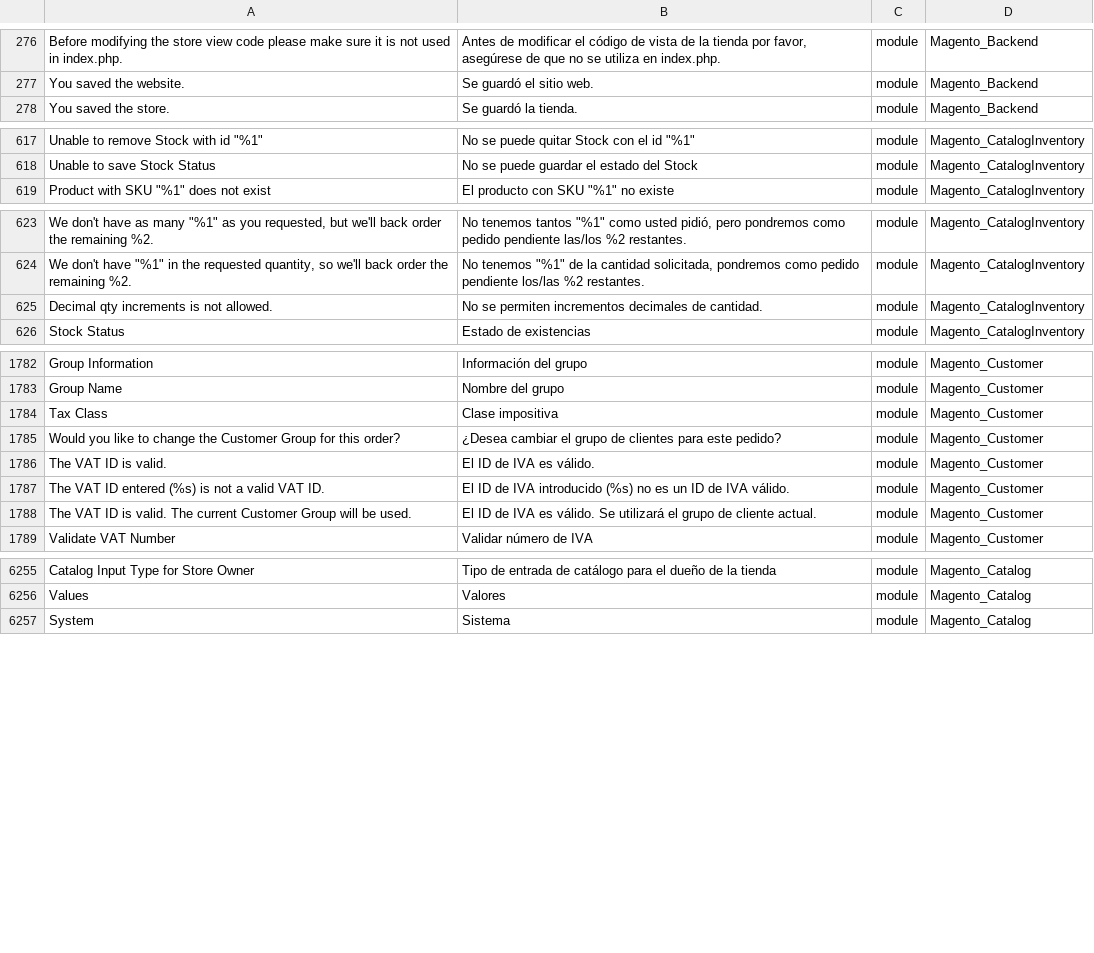
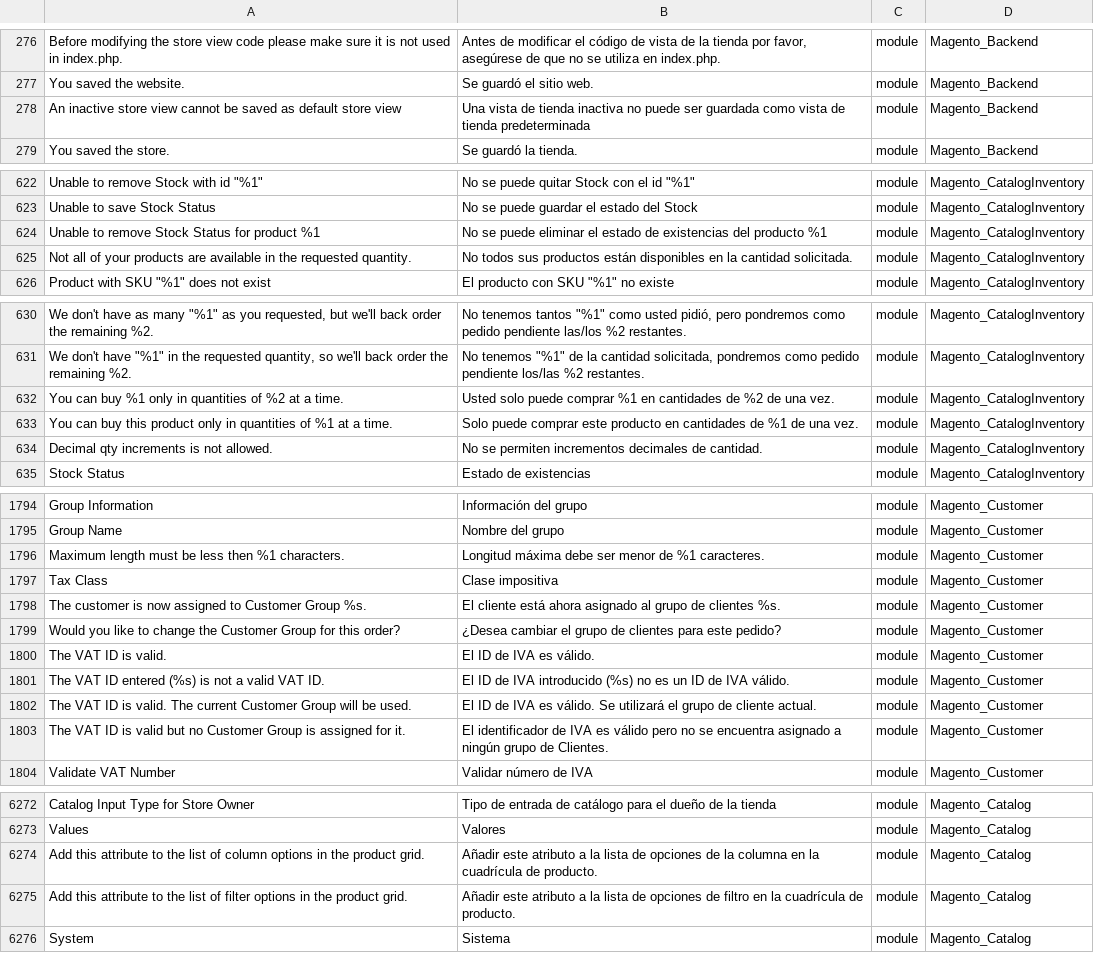
Before and after one commit to onestic/language_es_es, a CSV file: es_ES.csv, drawn as a sheet; only a part is shown, gaps mark what is left out; the diff covers the shown part only; the diff names each change by its address in the sheet, - before the commit and + after, or states it on an @@ line.

```diff
--- a/es_ES.csv
+++ b/es_ES.csv
+row 278: An inactive store view cannot be saved as default store view | Una vista de tienda inactiva no puede ser guardada como vista de tienda predeterminada | module | Magento_Backend
+row 624: Unable to remove Stock Status for product %1 | No se puede eliminar el estado de existencias del producto %1 | module | Magento_CatalogInventory
+row 625: Not all of your products are available in the requested quantity. | No todos sus productos están disponibles en la cantidad solicitada. | module | Magento_CatalogInventory
+row 632: You can buy %1 only in quantities of %2 at a time. | Usted solo puede comprar %1 en cantidades de %2 de una vez. | module | Magento_CatalogInventory
+row 633: You can buy this product only in quantities of %1 at a time. | Solo puede comprar este producto en cantidades de %1 de una vez. | module | Magento_CatalogInventory
+row 1796: Maximum length must be less then %1 characters. | Longitud máxima debe ser menor de %1 caracteres. | module | Magento_Customer
+row 1798: The customer is now assigned to Customer Group %s. | El cliente está ahora asignado al grupo de clientes %s. | module | Magento_Customer
+row 1803: The VAT ID is valid but no Customer Group is assigned for it. | El identificador de IVA es válido pero no se encuentra asignado a ningún grupo de Clientes. | module | Magento_Customer
+row 6274: Add this attribute to the list of column options in the product grid. | Añadir este atributo a la lista de opciones de la columna en la cuadrícula de producto. | module | Magento_Catalog
+row 6275: Add this attribute to the list of filter options in the product grid. | Añadir este atributo a la lista de opciones de filtro en la cuadrícula de producto. | module | Magento_Catalog
```
Also changed, not shown: 9 added rows elsewhere in this file, 1 other file.
